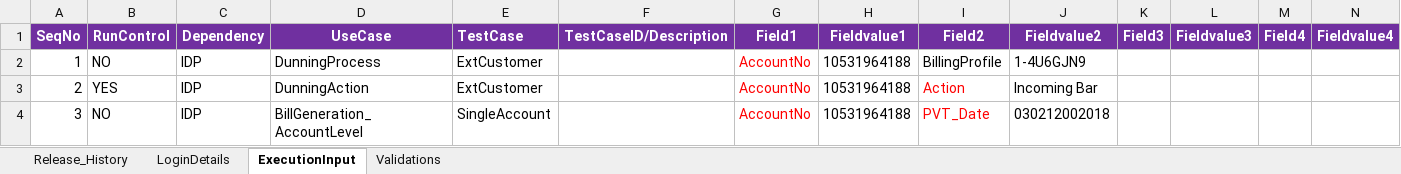
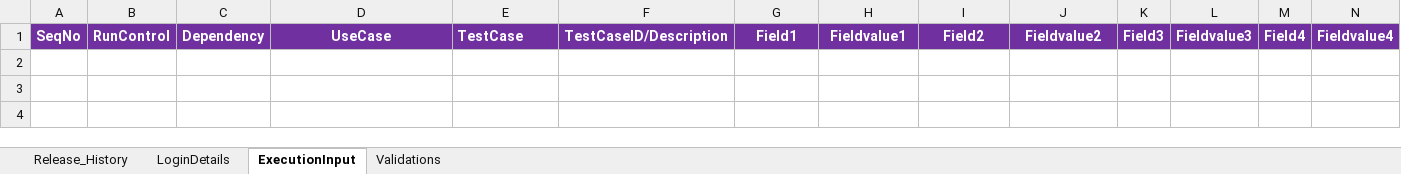
Before and after one commit to imran0404y/VFQA, an Excel workbook: Directory/VFQA_TestDesign.xlsm, sheet ExecutionInput, drawn as a sheet; only a part is shown; values as stored, in another font and other column widths than the file's, no borders; charts and pictures and conditional formats not drawn; rows hold the shown columns only; the diff names each change by its address in the sheet, - before the commit and + after, or states it on an @@ line.

```diff
--- a/Directory/VFQA_TestDesign.xlsm (sheet ExecutionInput)
+++ b/Directory/VFQA_TestDesign.xlsm (sheet ExecutionInput)
-row 2: 1 | NO | IDP | DunningProcess | ExtCustomer |  | AccountNo | 10531964188 | BillingProfile | 1-4U6GJN9
-row 3: 2 | YES | IDP | DunningAction | ExtCustomer |  | AccountNo | 10531964188 | Action | Incoming Bar
-row 4: 3 | NO | IDP | BillGeneration_AccountLevel | SingleAccount |  | AccountNo | 10531964188 | PVT_Date | 030212002018
```
Also changed, not shown: sheet Validations, Framework/Database/TestDataDB.xlsx, Framework/Storage/CommonDirectory.xlsx, 18 other files.
